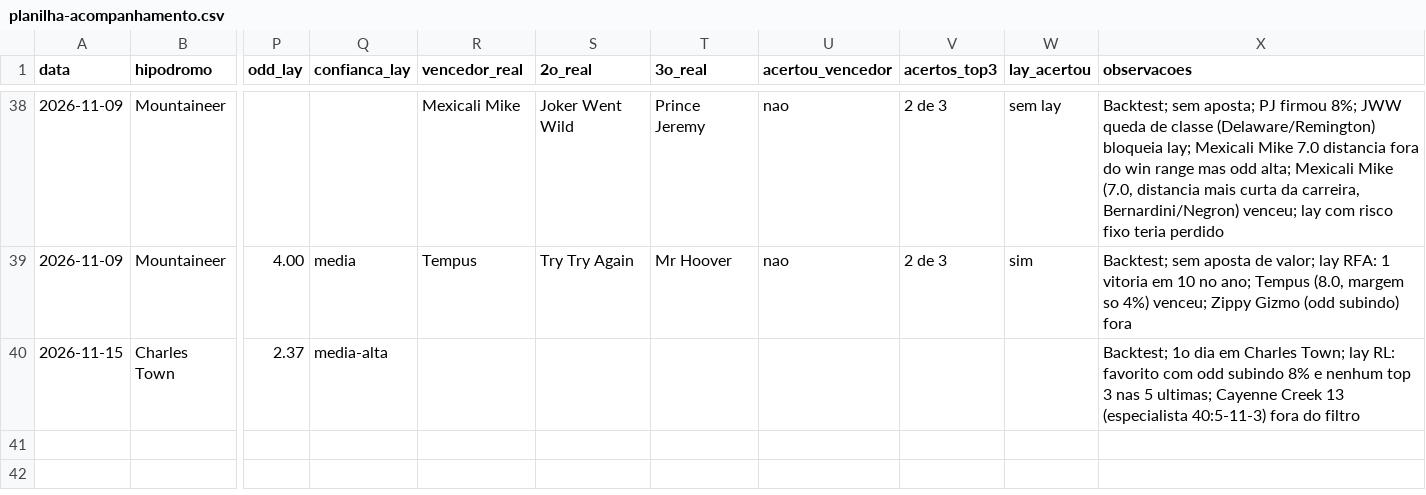
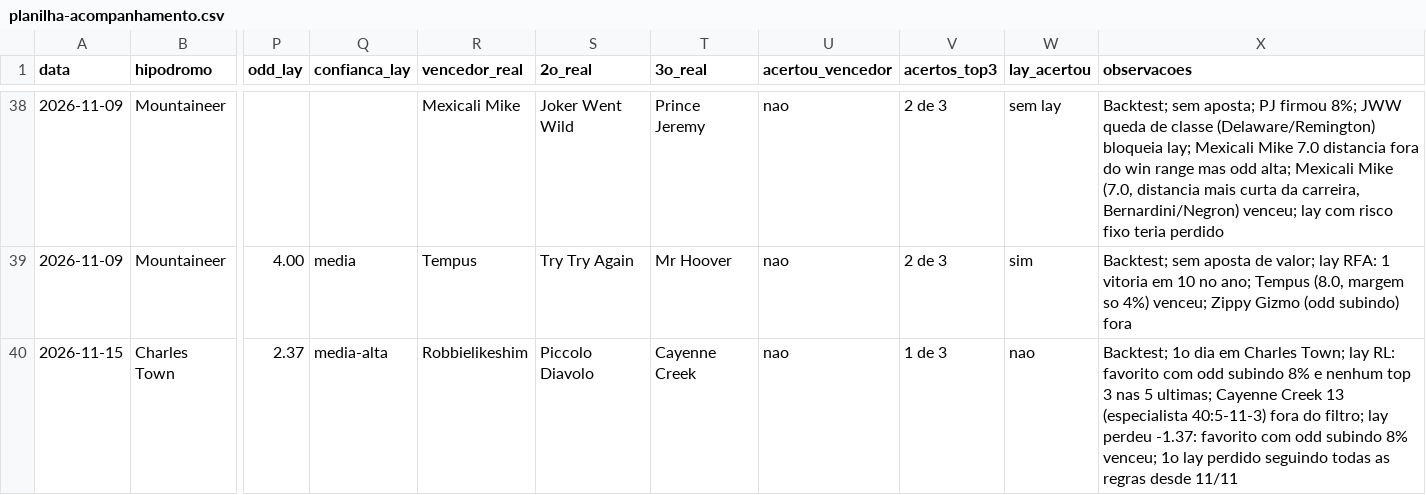
Before and after one commit to vidadeinvestidoresportivo/Analista-Cavalos-2, a CSV file: analista/planilha-acompanhamento.csv, drawn as a sheet; only a part is shown, gaps mark what is left out; the diff names each change by its address in the sheet, - before the commit and + after, or states it on an @@ line.

```diff
--- a/analista/planilha-acompanhamento.csv
+++ b/analista/planilha-acompanhamento.csv
-R40 (vencedor_real): (empty)
+R40 (vencedor_real): Robbielikeshim
-S40 (2o_real): (empty)
+S40 (2o_real): Piccolo Diavolo
-T40 (3o_real): (empty)
+T40 (3o_real): Cayenne Creek
-U40 (acertou_vencedor): (empty)
+U40 (acertou_vencedor): nao
-V40 (acertos_top3): (empty)
+V40 (acertos_top3): 1 de 3
-W40 (lay_acertou): (empty)
+W40 (lay_acertou): nao
-X40 (observacoes): …fora do filtro
+X40 (observacoes): …fora do filtro; lay perdeu -1.37: favorito com odd subindo 8% venceu; 1o lay perdido seguindo todas as regras desde 11/11
```
